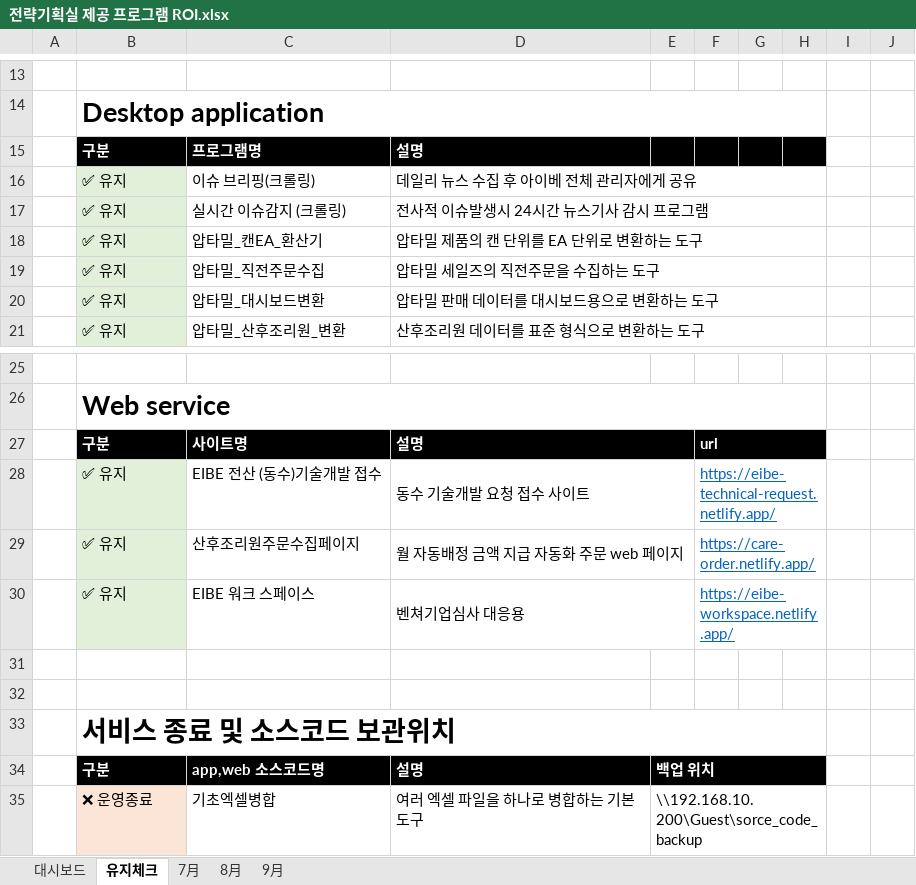
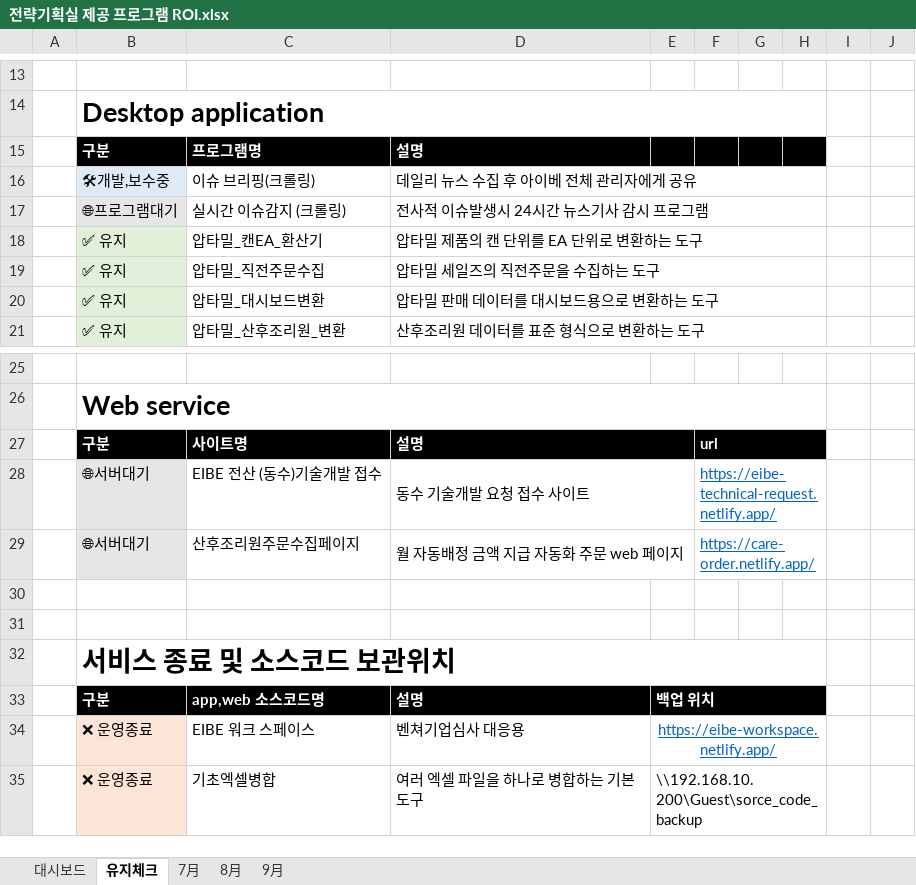
Before and after one commit to Agency8Group/ToolBox_Enterprise, an Excel workbook: 전략기획실 제공 프로그램 ROI.xlsx, sheet 유지체크, drawn as a sheet; only a part is shown, gaps mark what is left out; values as stored, in another font and other column widths than the file's, no borders; removed rows and columns are numbered as before the commit, all else as after; the diff names each change by its address in the sheet, - before the commit and + after, or states it on an @@ line.

Commit message:
102929

```diff
--- a/전략기획실 제공 프로그램 ROI.xlsx (sheet 유지체크)
+++ b/전략기획실 제공 프로그램 ROI.xlsx (sheet 유지체크)
-B16: ✅ 유지
+B16: 🛠개발,보수중
-B16 fill: #E2F0D9
+B16 fill: #DEEBF7
-B17: ✅ 유지
+B17: 🌐프로그램대기
-B28:B29: ✅ 유지
+B28:B29: 🌐서버대기
-row 30:  | ✅ 유지 | EIBE 워크 스페이스 | 벤쳐기업심사 대응용 |  | https://eibe-workspace.netlify.app/
+row 34:  | ❌ 운영종료 | EIBE 워크 스페이스 | 벤쳐기업심사 대응용 | https://eibe-workspace.netlify.app/
```
Also changed, not shown: sheet 9月, charts or pictures.
